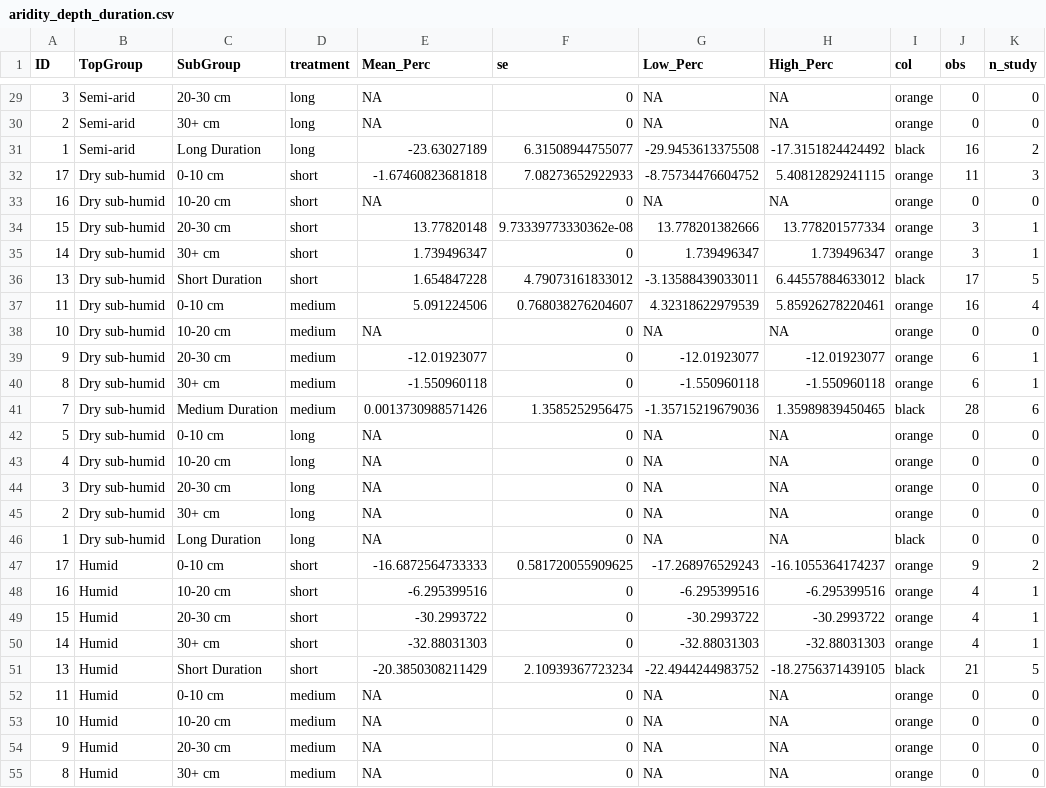
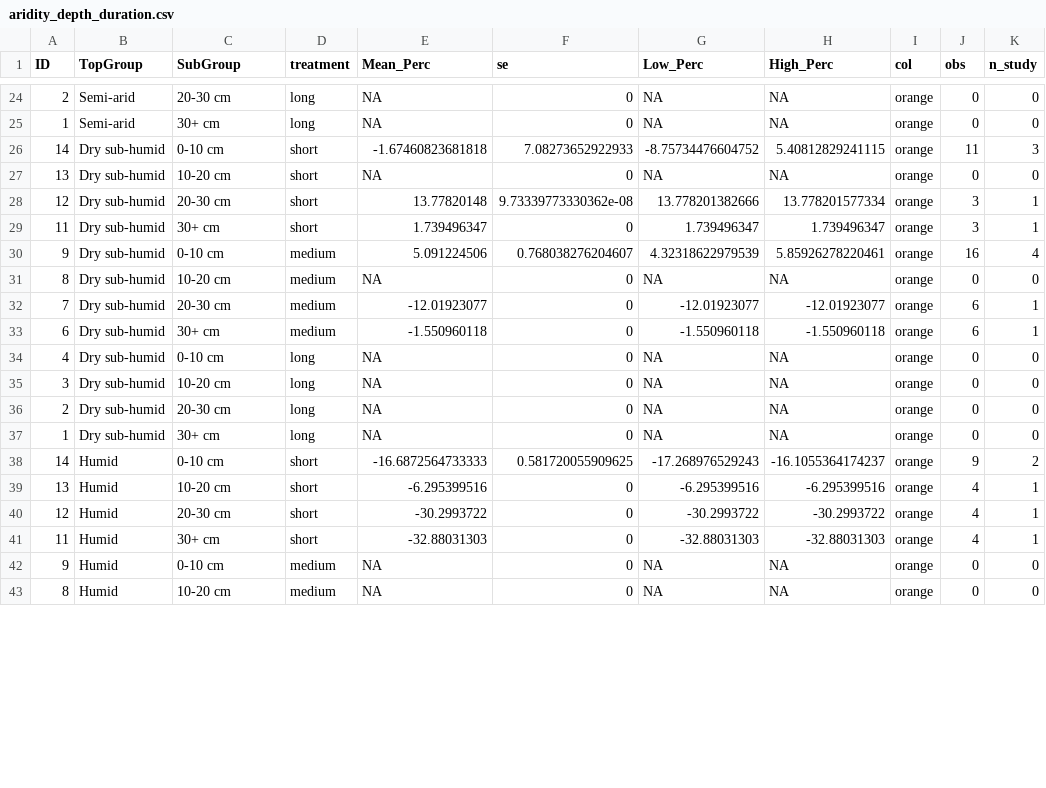
Before and after one commit to dsemde/aggp2_meta-analysis, a CSV file: datasets/aridity_depth_duration.csv, drawn as a sheet; only a part is shown, gaps mark what is left out; the diff covers the shown part only.

Commit message:
Updated workspace files for duration figures and original forest plot.

```diff
--- a/datasets/aridity_depth_duration.csv
+++ b/datasets/aridity_depth_duration.csv
@@ -29,27 +24,20 @@ ID,TopGroup,SubGroup,treatment,Mean_Perc,se,Low_Perc,High_Perc,col,obs,n_study
-3,Semi-arid,20-30 cm,long,NA,0,NA,NA,orange,0,0
-2,Semi-arid,30+ cm,long,NA,0,NA,NA,orange,0,0
-1,Semi-arid,Long Duration,long,-23.63027189,6.31508944755077,-29.9453613375508,-17.3151824424492,black,16,2
-17,Dry sub-humid,0-10 cm,short,-1.67460823681818,7.08273652922933,-8.75734476604752,5.40812829241115,orange,11,3
-16,Dry sub-humid,10-20 cm,short,NA,0,NA,NA,orange,0,0
-15,Dry sub-humid,20-30 cm,short,13.77820148,9.73339773330362e-08,13.778201382666,13.778201577334,orange,3,1
-14,Dry sub-humid,30+ cm,short,1.739496347,0,1.739496347,1.739496347,orange,3,1
-13,Dry sub-humid,Short Duration,short,1.654847228,4.79073161833012,-3.13588439033011,6.44557884633012,black,17,5
-11,Dry sub-humid,0-10 cm,medium,5.091224506,0.768038276204607,4.32318622979539,5.85926278220461,orange,16,4
-10,Dry sub-humid,10-20 cm,medium,NA,0,NA,NA,orange,0,0
-9,Dry sub-humid,20-30 cm,medium,-12.01923077,0,-12.01923077,-12.01923077,orange,6,1
-8,Dry sub-humid,30+ cm,medium,-1.550960118,0,-1.550960118,-1.550960118,orange,6,1
-7,Dry sub-humid,Medium Duration,medium,0.0013730988571426,1.3585252956475,-1.35715219679036,1.35989839450465,black,28,6
-5,Dry sub-humid,0-10 cm,long,NA,0,NA,NA,orange,0,0
-4,Dry sub-humid,10-20 cm,long,NA,0,NA,NA,orange,0,0
-3,Dry sub-humid,20-30 cm,long,NA,0,NA,NA,orange,0,0
-2,Dry sub-humid,30+ cm,long,NA,0,NA,NA,orange,0,0
-1,Dry sub-humid,Long Duration,long,NA,0,NA,NA,black,0,0
-17,Humid,0-10 cm,short,-16.6872564733333,0.581720055909625,-17.268976529243,-16.1055364174237,orange,9,2
-16,Humid,10-20 cm,short,-6.295399516,0,-6.295399516,-6.295399516,orange,4,1
-15,Humid,20-30 cm,short,-30.2993722,0,-30.2993722,-30.2993722,orange,4,1
-14,Humid,30+ cm,short,-32.88031303,0,-32.88031303,-32.88031303,orange,4,1
-13,Humid,Short Duration,short,-20.3850308211429,2.10939367723234,-22.4944244983752,-18.2756371439105,black,21,5
-11,Humid,0-10 cm,medium,NA,0,NA,NA,orange,0,0
-10,Humid,10-20 cm,medium,NA,0,NA,NA,orange,0,0
-9,Humid,20-30 cm,medium,NA,0,NA,NA,orange,0,0
-8,Humid,30+ cm,medium,NA,0,NA,NA,orange,0,0
+2,Semi-arid,20-30 cm,long,NA,0,NA,NA,orange,0,0
+1,Semi-arid,30+ cm,long,NA,0,NA,NA,orange,0,0
+14,Dry sub-humid,0-10 cm,short,-1.67460823681818,7.08273652922933,-8.75734476604752,5.40812829241115,orange,11,3
+13,Dry sub-humid,10-20 cm,short,NA,0,NA,NA,orange,0,0
+12,Dry sub-humid,20-30 cm,short,13.77820148,9.73339773330362e-08,13.778201382666,13.778201577334,orange,3,1
+11,Dry sub-humid,30+ cm,short,1.739496347,0,1.739496347,1.739496347,orange,3,1
+9,Dry sub-humid,0-10 cm,medium,5.091224506,0.768038276204607,4.32318622979539,5.85926278220461,orange,16,4
+8,Dry sub-humid,10-20 cm,medium,NA,0,NA,NA,orange,0,0
+7,Dry sub-humid,20-30 cm,medium,-12.01923077,0,-12.01923077,-12.01923077,orange,6,1
+6,Dry sub-humid,30+ cm,medium,-1.550960118,0,-1.550960118,-1.550960118,orange,6,1
+4,Dry sub-humid,0-10 cm,long,NA,0,NA,NA,orange,0,0
+3,Dry sub-humid,10-20 cm,long,NA,0,NA,NA,orange,0,0
+2,Dry sub-humid,20-30 cm,long,NA,0,NA,NA,orange,0,0
+1,Dry sub-humid,30+ cm,long,NA,0,NA,NA,orange,0,0
+14,Humid,0-10 cm,short,-16.6872564733333,0.581720055909625,-17.268976529243,-16.1055364174237,orange,9,2
+13,Humid,10-20 cm,short,-6.295399516,0,-6.295399516,-6.295399516,orange,4,1
+12,Humid,20-30 cm,short,-30.2993722,0,-30.2993722,-30.2993722,orange,4,1
+11,Humid,30+ cm,short,-32.88031303,0,-32.88031303,-32.88031303,orange,4,1
+9,Humid,0-10 cm,medium,NA,0,NA,NA,orange,0,0
+8,Humid,10-20 cm,medium,NA,0,NA,NA,orange,0,0
```
Also changed, not shown: 5 removed rows and 32 edited cells elsewhere in this file, datasets/irrig_depth_duration.csv, datasets/texture_depth_duration.csv, 15 other files.
